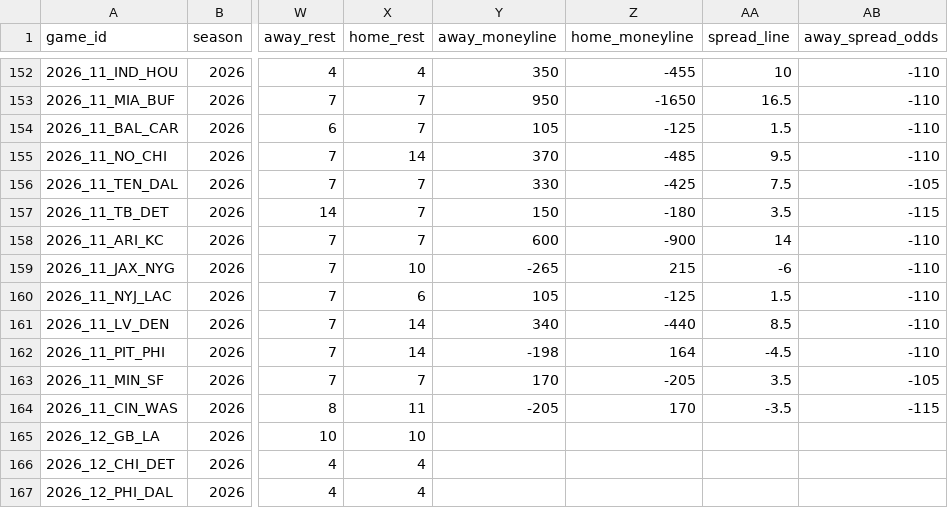
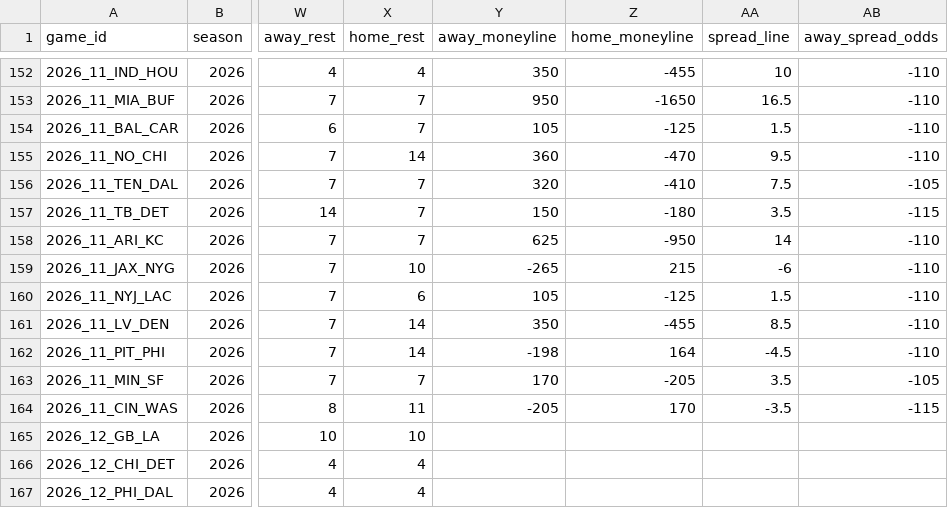
Before and after one commit to zcathey/MLB-totals, a CSV file: nfl/data/schedule.csv, drawn as a sheet; only a part is shown, gaps mark what is left out; the diff covers the shown part only; the diff names each change by its address in the sheet, - before the commit and + after, or states it on an @@ line.

```diff
--- a/nfl/data/schedule.csv
+++ b/nfl/data/schedule.csv
-Y155 (away_moneyline): 370
+Y155 (away_moneyline): 360
-Z155 (home_moneyline): -485
+Z155 (home_moneyline): -470
-Y156 (away_moneyline): 330
+Y156 (away_moneyline): 320
-Z156 (home_moneyline): -425
+Z156 (home_moneyline): -410
-Y158 (away_moneyline): 600
+Y158 (away_moneyline): 625
-Z158 (home_moneyline): -900
+Z158 (home_moneyline): -950
-Y161 (away_moneyline): 340
+Y161 (away_moneyline): 350
-Z161 (home_moneyline): -440
+Z161 (home_moneyline): -455
```
Also changed, not shown: 32 edited cells elsewhere in this file, 2 other files.
